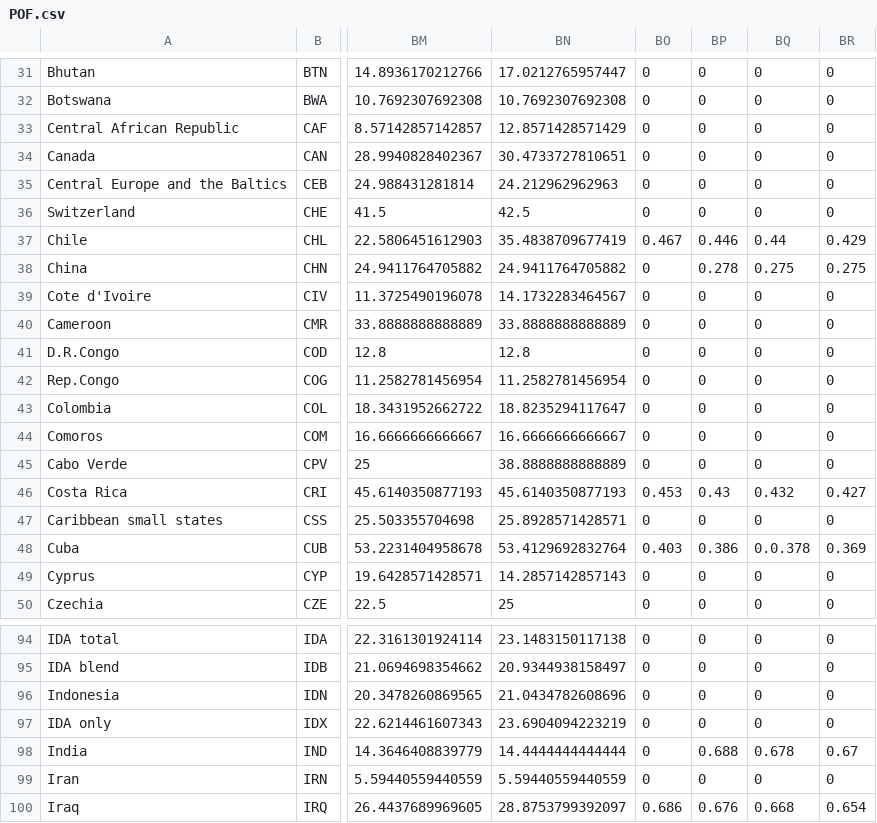
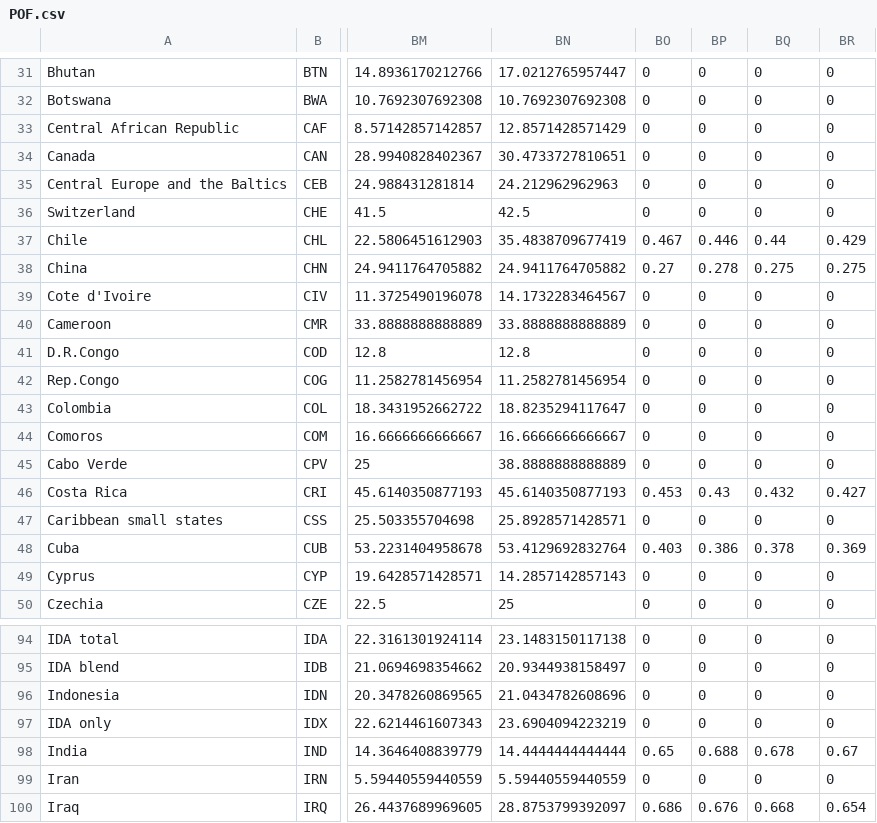
Before and after one commit to Mona-kuebelbeck/Women-in-Politics, a CSV file: Projekt/Project/data/POF.csv, drawn as a sheet; only a part is shown, gaps mark what is left out; the diff names each change by its address in the sheet, - before the commit and + after, or states it on an @@ line.

```diff
--- a/Projekt/Project/data/POF.csv
+++ b/Projekt/Project/data/POF.csv
-BO38: 0
+BO38: 0.27
-BQ48: 0.0.378
+BQ48: 0.378
-BO98: 0
+BO98: 0.65
```
Also changed, not shown: 2 other files.
